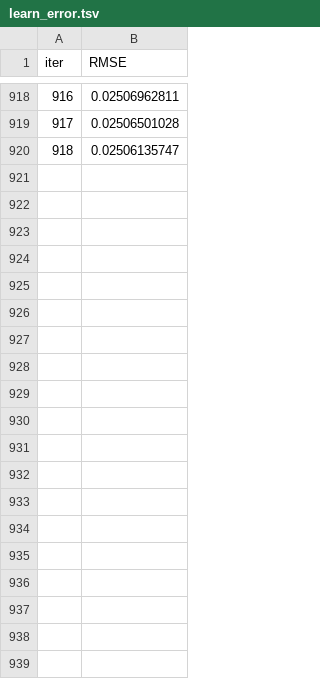
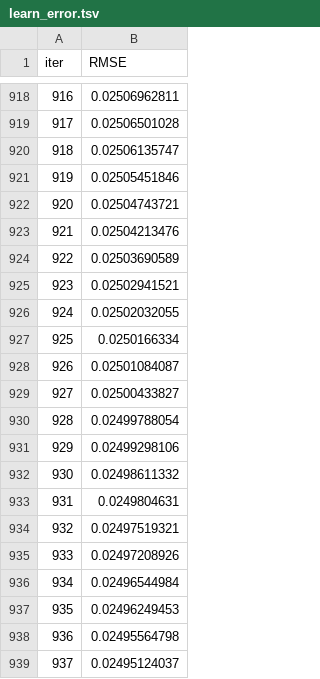
Before and after one commit to pradeepsingh2025/Gridlock_26_02, a TSV file: catboost_info/learn_error.tsv, drawn as a sheet; only a part is shown, gaps mark what is left out; the diff covers the shown part only.

```diff
--- a/catboost_info/learn_error.tsv
+++ b/catboost_info/learn_error.tsv
@@ -920 +920,20 @@ iter	RMSE
 918	0.02506135747
+919	0.02505451846
+920	0.02504743721
+921	0.02504213476
+922	0.02503690589
+923	0.02502941521
+924	0.02502032055
+925	0.0250166334
+926	0.02501084087
+927	0.02500433827
+928	0.02499788054
+929	0.02499298106
+930	0.02498611332
+931	0.0249804631
+932	0.02497519321
+933	0.02497208926
+934	0.02496544984
+935	0.02496249453
+936	0.02495564798
+937	0.02495124037
```
Also changed, not shown: 66 added rows elsewhere in this file, catboost_info/test_error.tsv, catboost_info/time_left.tsv, 3 other files.
